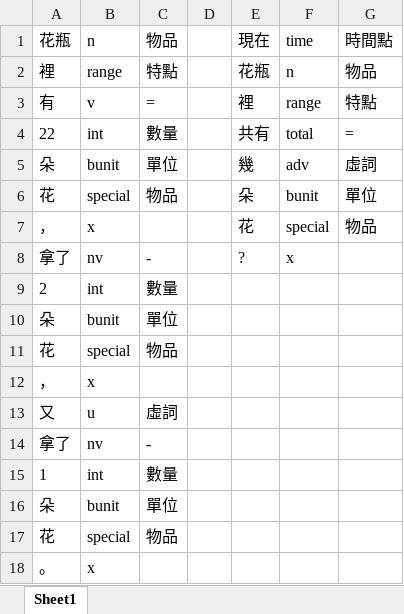
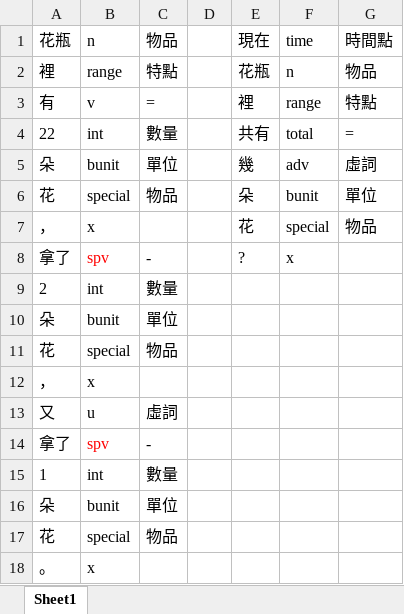
Before and after one commit to LakeFishing/ai-lab, an Excel workbook: data_excel/271.xlsx, sheet Sheet1, drawn as a sheet; values as stored, in another font and other column widths than the file's, no borders; the diff names each change by its address in the sheet, - before the commit and + after, or states it on an @@ line.

Commit message:
Docs: 更新excel檔
- 271.xlsx、446.xlsx、509.xlsx、854.xlsx

```diff
--- a/data_excel/271.xlsx (sheet Sheet1)
+++ b/data_excel/271.xlsx (sheet Sheet1)
-B8: nv
+B8: spv
-B8 text colour: black
+B8 text colour: #FF0000
-B14: nv
+B14: spv
-B14 text colour: black
+B14 text colour: #FF0000
```
Also changed, not shown: data_excel/446.xlsx, data_excel/509.xlsx, 1 other file.
